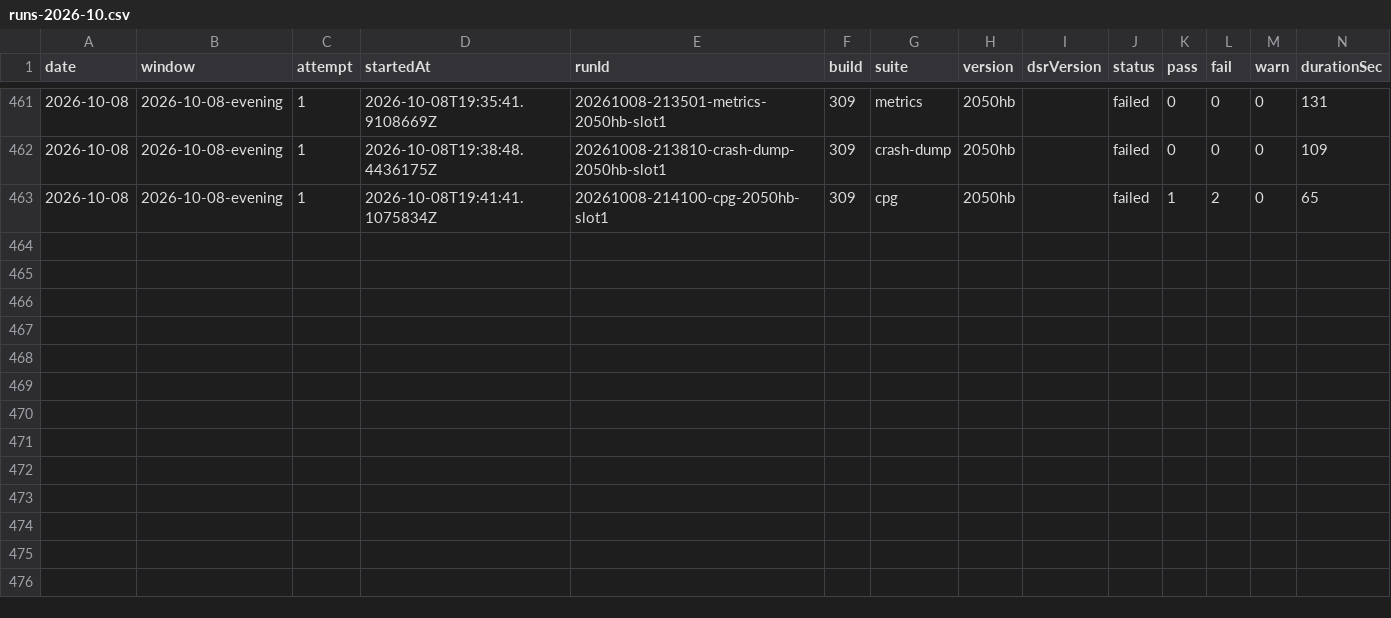
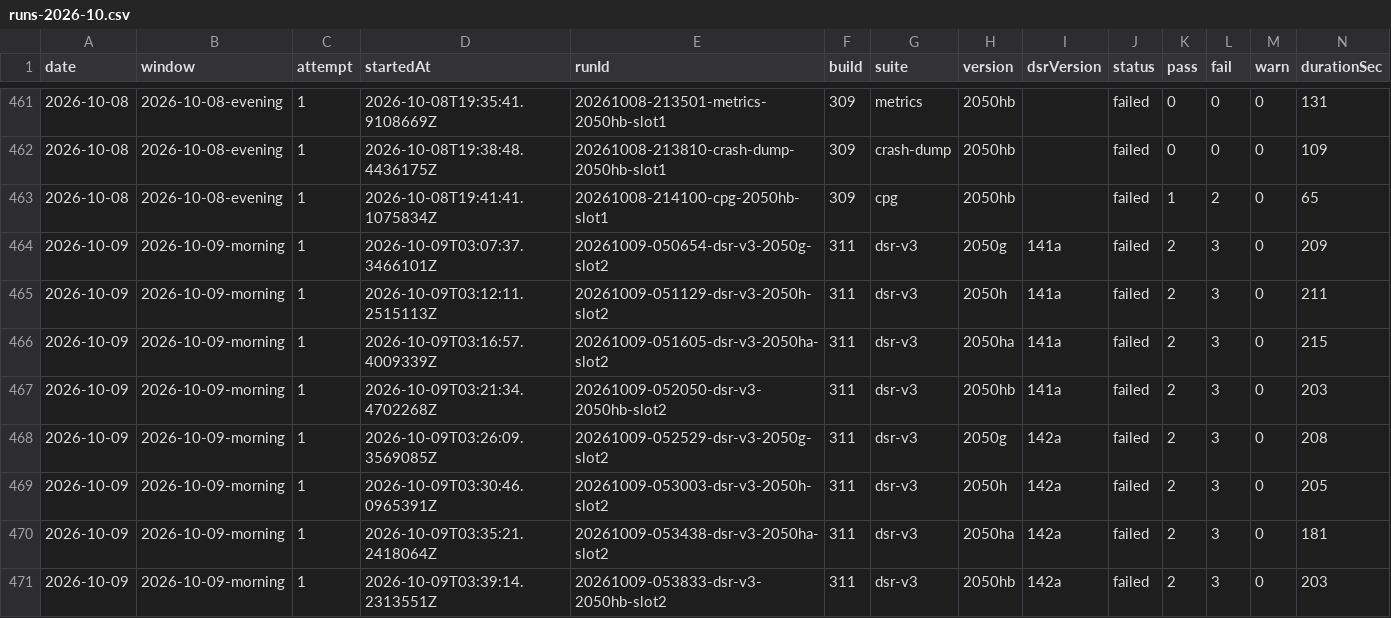
Before and after one commit to FastCorporatoin/report, a CSV file: kpi/runs-2026-10.csv, drawn as a sheet; only a part is shown, gaps mark what is left out; the diff names each change by its address in the sheet, - before the commit and + after, or states it on an @@ line.

```diff
--- a/kpi/runs-2026-10.csv
+++ b/kpi/runs-2026-10.csv
+row 464: 2026-10-09 | 2026-10-09-morning | 1 | 2026-10-09T03:07:37.3466101Z | 20261009-050654-dsr-v3-2050g-slot2 | 311 | dsr-v3 | 2050g | 141a | failed | 2 | 3 | 0 | 209
+row 465: 2026-10-09 | 2026-10-09-morning | 1 | 2026-10-09T03:12:11.2515113Z | 20261009-051129-dsr-v3-2050h-slot2 | 311 | dsr-v3 | 2050h | 141a | failed | 2 | 3 | 0 | 211
+row 466: 2026-10-09 | 2026-10-09-morning | 1 | 2026-10-09T03:16:57.4009339Z | 20261009-051605-dsr-v3-2050ha-slot2 | 311 | dsr-v3 | 2050ha | 141a | failed | 2 | 3 | 0 | 215
+row 467: 2026-10-09 | 2026-10-09-morning | 1 | 2026-10-09T03:21:34.4702268Z | 20261009-052050-dsr-v3-2050hb-slot2 | 311 | dsr-v3 | 2050hb | 141a | failed | 2 | 3 | 0 | 203
+row 468: 2026-10-09 | 2026-10-09-morning | 1 | 2026-10-09T03:26:09.3569085Z | 20261009-052529-dsr-v3-2050g-slot2 | 311 | dsr-v3 | 2050g | 142a | failed | 2 | 3 | 0 | 208
+row 469: 2026-10-09 | 2026-10-09-morning | 1 | 2026-10-09T03:30:46.0965391Z | 20261009-053003-dsr-v3-2050h-slot2 | 311 | dsr-v3 | 2050h | 142a | failed | 2 | 3 | 0 | 205
+row 470: 2026-10-09 | 2026-10-09-morning | 1 | 2026-10-09T03:35:21.2418064Z | 20261009-053438-dsr-v3-2050ha-slot2 | 311 | dsr-v3 | 2050ha | 142a | failed | 2 | 3 | 0 | 181
+row 471: 2026-10-09 | 2026-10-09-morning | 1 | 2026-10-09T03:39:14.2313551Z | 20261009-053833-dsr-v3-2050hb-slot2 | 311 | dsr-v3 | 2050hb | 142a | failed | 2 | 3 | 0 | 203
```
Also changed, not shown: kpi/failures-2026-10.csv, 7 other files.
